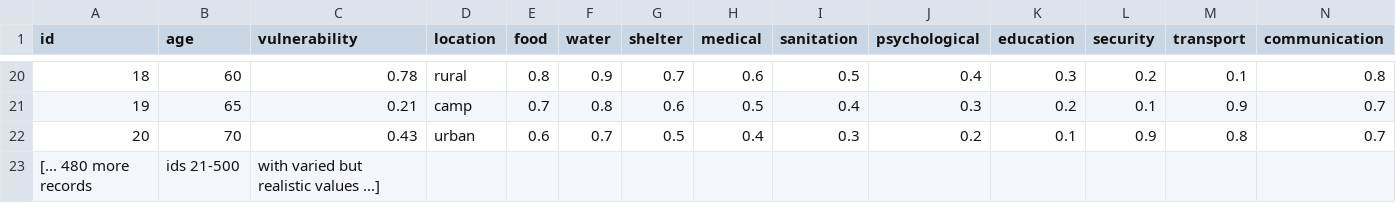
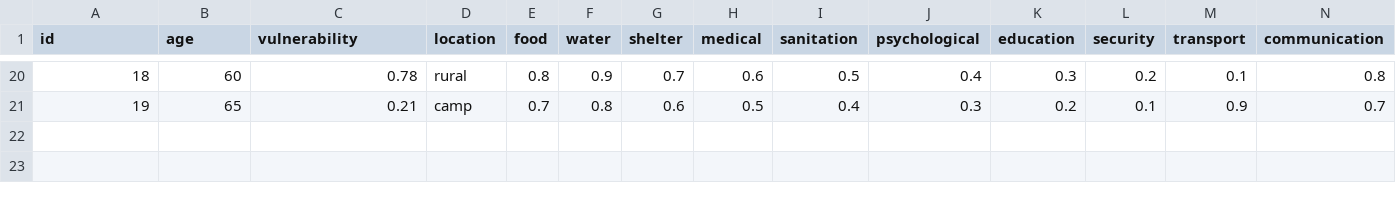
Before and after one commit to madeline13/compassion_sim, a CSV file: sample_ml_data/sample3.csv, drawn as a sheet; only a part is shown, gaps mark what is left out; rows hold the shown columns only; the diff names each change by its address in the sheet, - before the commit and + after, or states it on an @@ line.

```diff
--- a/sample_ml_data/sample3.csv
+++ b/sample_ml_data/sample3.csv
-row 22: 20 | 70 | 0.43 | urban | 0.6 | 0.7 | 0.5 | 0.4 | 0.3 | 0.2 | 0.1 | 0.9 | 0.8 | 0.7
-row 23: [... 480 more records | ids 21-500 | with varied but realistic values ...]
```
Also changed, not shown: sample_ml_data/sample1.csv, sample_ml_data/sample2.csv, 8 other files.
